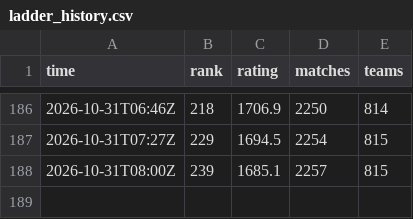
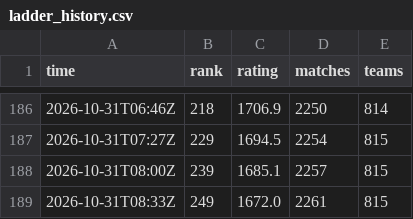
Before and after one commit to dpark2380/cambridge-battlecode, a CSV file: docs/ladder_history.csv, drawn as a sheet; only a part is shown, gaps mark what is left out; the diff names each change by its address in the sheet, - before the commit and + after, or states it on an @@ line.

```diff
--- a/docs/ladder_history.csv
+++ b/docs/ladder_history.csv
+row 189: 2026-10-31T08:33Z | 249 | 1672.0 | 2261 | 815
```
Also changed, not shown: 2 other files.
